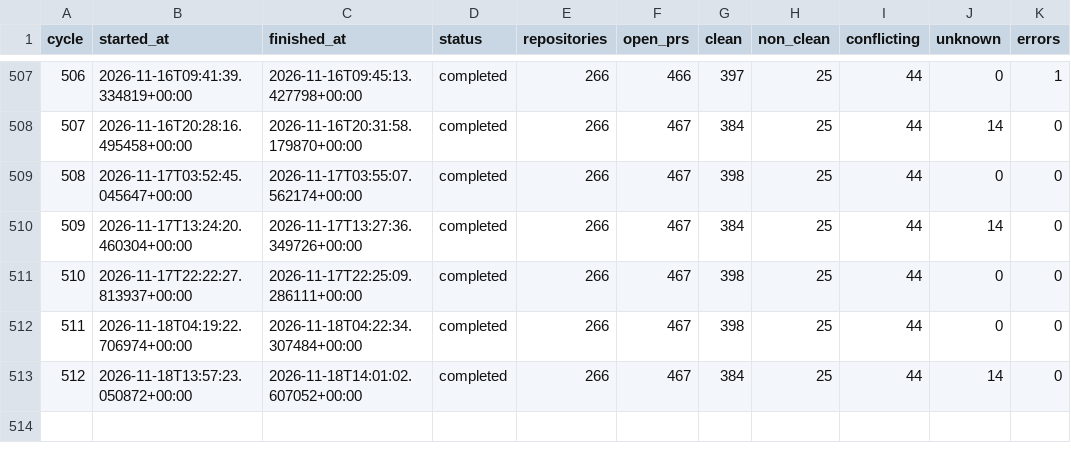
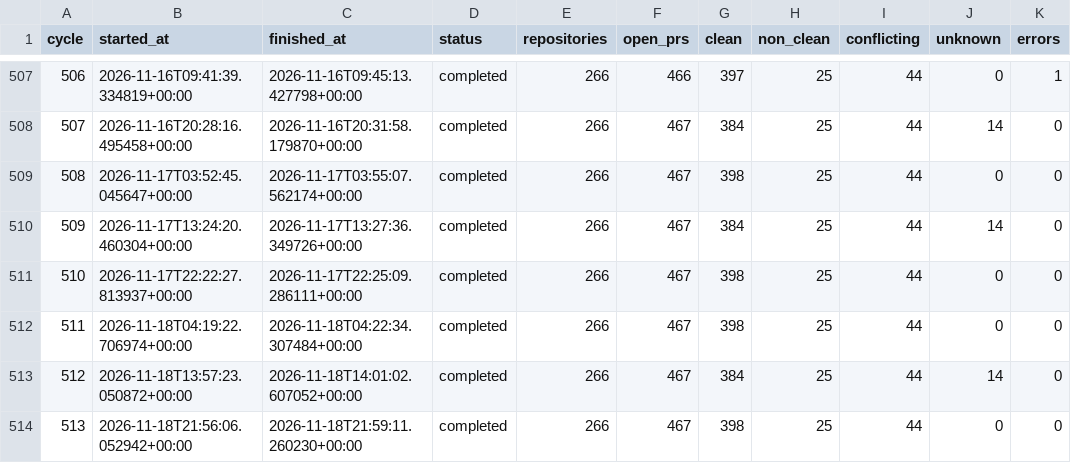
Before and after one commit to balajirajput96/autonomous-engineering-maintenance, a TSV file: state/summary.tsv, drawn as a sheet; only a part is shown, gaps mark what is left out.

```diff
--- a/state/summary.tsv
+++ b/state/summary.tsv
@@ -513 +513,2 @@ cycle	started_at	finished_at	status	repositories	open_prs	clean	non_clean	confli
 512	2026-11-18T13:57:23.050872+00:00	2026-11-18T14:01:02.607052+00:00	completed	266	467	384	25	44	14	0
+513	2026-11-18T21:56:06.052942+00:00	2026-11-18T21:59:11.260230+00:00	completed	266	467	398	25	44	0	0
```
Also changed, not shown: 2 other files.
